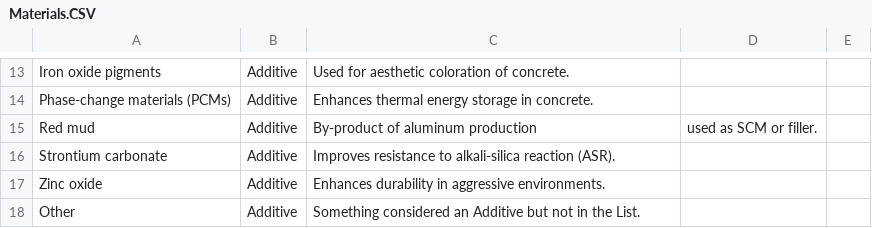
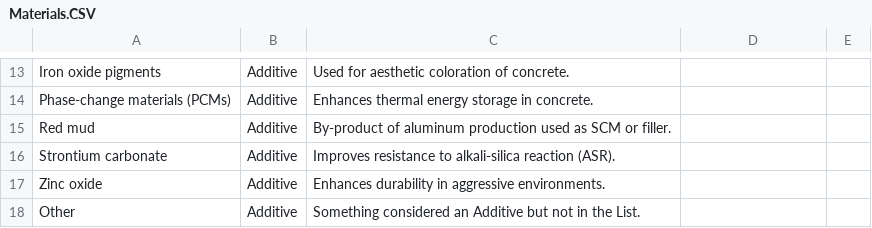
Before and after one commit to TManninger-smg/SMDC, a CSV file: Materials.CSV, drawn as a sheet; only a part is shown, gaps mark what is left out.

Commit message:
Update Materials.CSV

```diff
--- a/Materials.CSV
+++ b/Materials.CSV
@@ -14,3 +14,3 @@ Iron oxide pigments,Additive,Used for aesthetic coloration of concrete.
 Phase-change materials (PCMs),Additive,Enhances thermal energy storage in concrete.
-Red mud,Additive,By-product of aluminum production, used as SCM or filler.
+Red mud,Additive,By-product of aluminum production used as SCM or filler.
 Strontium carbonate,Additive,Improves resistance to alkali-silica reaction (ASR).
```
